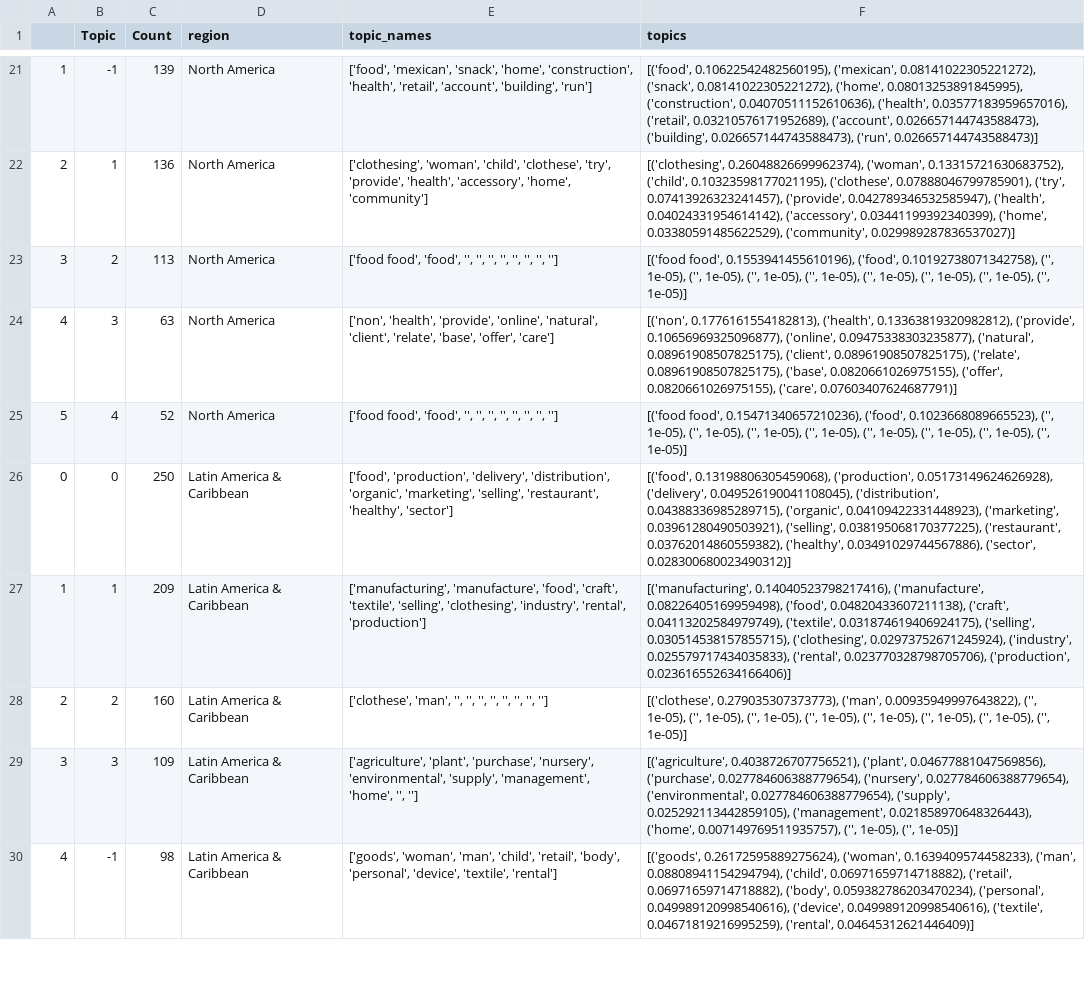
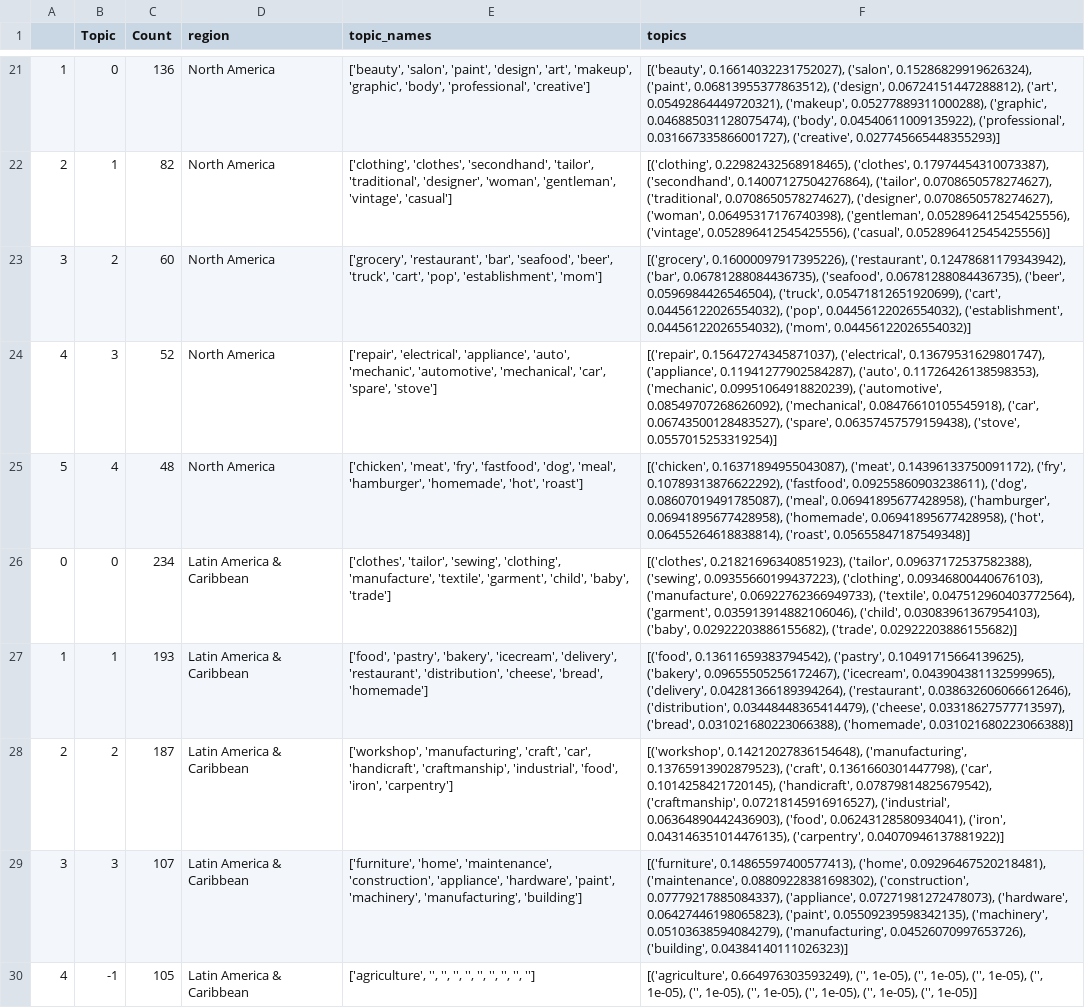
Before and after one commit to ddum-sutd/GEM_NLP_TopicModelling, a CSV file: nlp_bert_topic/Topic_modelling_output_90.csv, drawn as a sheet; only a part is shown, gaps mark what is left out; the diff covers the shown part only; the diff names each change by its address in the sheet, - before the commit and + after, or states it on an @@ line.

```diff
--- a/nlp_bert_topic/Topic_modelling_output_90.csv
+++ b/nlp_bert_topic/Topic_modelling_output_90.csv
-B21 (Topic): -1
+B21 (Topic): 0
-C21 (Count): 139
+C21 (Count): 136
-E21 (topic_names): ['food', 'mexican', 'snack', 'home', 'construction', 'health', 'retail', 'account', 'building', 'run']
+E21 (topic_names): ['beauty', 'salon', 'paint', 'design', 'art', 'makeup', 'graphic', 'body', 'professional', 'creative']
-F21 (topics): [('food', 0.10622542482560195), ('mexican', 0.08141022305221272), ('snack', 0.08141022305221272), ('home', 0.08013253891845995), ('construction', 0.04070511152610636), ('health', 0.03577183959657016), ('retail', 0.03210576171952689), ('account', 0.026657144743588473), ('building', 0.026657144743588473), ('run', 0.026657144743588473)]
+F21 (topics): [('beauty', 0.16614032231752027), ('salon', 0.15286829919626324), ('paint', 0.06813955377863512), ('design', 0.06724151447288812), ('art', 0.05492864449720321), ('makeup', 0.05277889311000288), ('graphic', 0.046885031128075474), ('body', 0.04540611009135922), ('professional', 0.031667335866001727), ('creative', 0.027745665448355293)]
-C22 (Count): 136
+C22 (Count): 82
-E22 (topic_names): ['clothesing', 'woman', 'child', 'clothese', 'try', 'provide', 'health', 'accessory', 'home', 'community']
+E22 (topic_names): ['clothing', 'clothes', 'secondhand', 'tailor', 'traditional', 'designer', 'woman', 'gentleman', 'vintage', 'casual']
-F22 (topics): [('clothesing', 0.26048826699962374), ('woman', 0.13315721630683752), ('child', 0.10323598177021195), ('clothese', 0.07888046799785901), ('try', 0.07413926323241457), ('provide', 0.042789346532585947), ('health', 0.04024331954614142), ('accessory', 0.03441199392340399), ('home', 0.03380591485622529), ('community', 0.029989287836537027)]
+F22 (topics): [('clothing', 0.22982432568918465), ('clothes', 0.17974454310073387), ('secondhand', 0.14007127504276864), ('tailor', 0.0708650578274627), ('traditional', 0.0708650578274627), ('designer', 0.0708650578274627), ('woman', 0.06495317176740398), ('gentleman', 0.052896412545425556), ('vintage', 0.052896412545425556), ('casual', 0.052896412545425556)]
-C23 (Count): 113
+C23 (Count): 60
-E23 (topic_names): ['food food', 'food', '', '', '', '', '', '', '', '']
+E23 (topic_names): ['grocery', 'restaurant', 'bar', 'seafood', 'beer', 'truck', 'cart', 'pop', 'establishment', 'mom']
-F23 (topics): [('food food', 0.1553941455610196), ('food', 0.10192738071342758), ('', 1e-05), ('', 1e-05), ('', 1e-05), ('', 1e-05), ('', 1e-05), ('', 1e-05), ('', 1e-05), ('', 1e-05)]
+F23 (topics): [('grocery', 0.16000097917395226), ('restaurant', 0.12478681179343942), ('bar', 0.06781288084436735), ('seafood', 0.06781288084436735), ('beer', 0.0596984426546504), ('truck', 0.05471812651920699), ('cart', 0.04456122026554032), ('pop', 0.04456122026554032), ('establishment', 0.04456122026554032), ('mom', 0.04456122026554032)]
-C24 (Count): 63
+C24 (Count): 52
-E24 (topic_names): ['non', 'health', 'provide', 'online', 'natural', 'client', 'relate', 'base', 'offer', 'care']
+E24 (topic_names): ['repair', 'electrical', 'appliance', 'auto', 'mechanic', 'automotive', 'mechanical', 'car', 'spare', 'stove']
-F24 (topics): [('non', 0.1776161554182813), ('health', 0.13363819320982812), ('provide', 0.10656969325096877), ('online', 0.09475338303235877), ('natural', 0.08961908507825175), ('client', 0.08961908507825175), ('relate', 0.08961908507825175), ('base', 0.0820661026975155), ('offer', 0.0820661026975155), ('care', 0.07603407624687791)]
+F24 (topics): [('repair', 0.15647274345871037), ('electrical', 0.13679531629801747), ('appliance', 0.11941277902584287), ('auto', 0.11726426138598353), ('mechanic', 0.09951064918820239), ('automotive', 0.08549707268626092), ('mechanical', 0.08476610105545918), ('car', 0.06743500128483527), ('spare', 0.06357457579159438), ('stove', 0.0557015253319254)]
-C25 (Count): 52
+C25 (Count): 48
-E25 (topic_names): ['food food', 'food', '', '', '', '', '', '', '', '']
+E25 (topic_names): ['chicken', 'meat', 'fry', 'fastfood', 'dog', 'meal', 'hamburger', 'homemade', 'hot', 'roast']
-F25 (topics): [('food food', 0.15471340657210236), ('food', 0.1023668089665523), ('', 1e-05), ('', 1e-05), ('', 1e-05), ('', 1e-05), ('', 1e-05), ('', 1e-05), ('', 1e-05), ('', 1e-05)]
+F25 (topics): [('chicken', 0.16371894955043087), ('meat', 0.14396133750091172), ('fry', 0.10789313876622292), ('fastfood', 0.09255860903238611), ('dog', 0.08607019491785087), ('meal', 0.06941895677428958), ('hamburger', 0.06941895677428958), ('homemade', 0.06941895677428958), ('hot', 0.06455264618838814), ('roast', 0.05655847187549348)]
-C26 (Count): 250
+C26 (Count): 234
-E26 (topic_names): ['food', 'production', 'delivery', 'distribution', 'organic', 'marketing', 'selling', 'restaurant', 'healthy', 'sector']
+E26 (topic_names): ['clothes', 'tailor', 'sewing', 'clothing', 'manufacture', 'textile', 'garment', 'child', 'baby', 'trade']
-F26 (topics): [('food', 0.13198806305459068), ('production', 0.05173149624626928), ('delivery', 0.049526190041108045), ('distribution', 0.04388336985289715), ('organic', 0.04109422331448923), ('marketing', 0.03961280490503921), ('selling', 0.038195068170377225), ('restaurant', 0.03762014860559382), ('healthy', 0.03491029744567886), ('sector', 0.028300680023490312)]
+F26 (topics): [('clothes', 0.21821696340851923), ('tailor', 0.09637172537582388), ('sewing', 0.09355660199437223), ('clothing', 0.09346800440676103), ('manufacture', 0.06922762366949733), ('textile', 0.047512960403772564), ('garment', 0.035913914882106046), ('child', 0.03083961367954103), ('baby', 0.02922203886155682), ('trade', 0.02922203886155682)]
-C27 (Count): 209
+C27 (Count): 193
-E27 (topic_names): ['manufacturing', 'manufacture', 'food', 'craft', 'textile', 'selling', 'clothesing', 'industry', 'rental', 'production']
+E27 (topic_names): ['food', 'pastry', 'bakery', 'icecream', 'delivery', 'restaurant', 'distribution', 'cheese', 'bread', 'homemade']
-F27 (topics): [('manufacturing', 0.14040523798217416), ('manufacture', 0.08226405169959498), ('food', 0.04820433607211138), ('craft', 0.04113202584979749), ('textile', 0.031874619406924175), ('selling', 0.030514538157855715), ('clothesing', 0.02973752671245924), ('industry', 0.025579717434035833), ('rental', 0.023770328798705706), ('production', 0.023616552634166406)]
+F27 (topics): [('food', 0.13611659383794542), ('pastry', 0.10491715664139625), ('bakery', 0.09655505256172467), ('icecream', 0.043904381132599965), ('delivery', 0.04281366189394264), ('restaurant', 0.038632606066612646), ('distribution', 0.03448448365414479), ('cheese', 0.03318627577713597), ('bread', 0.031021680223066388), ('homemade', 0.031021680223066388)]
-C28 (Count): 160
+C28 (Count): 187
-E28 (topic_names): ['clothese', 'man', '', '', '', '', '', '', '', '']
+E28 (topic_names): ['workshop', 'manufacturing', 'craft', 'car', 'handicraft', 'craftmanship', 'industrial', 'food', 'iron', 'carpentry']
-F28 (topics): [('clothese', 0.279035307373773), ('man', 0.00935949997643822), ('', 1e-05), ('', 1e-05), ('', 1e-05), ('', 1e-05), ('', 1e-05), ('', 1e-05), ('', 1e-05), ('', 1e-05)]
+F28 (topics): [('workshop', 0.14212027836154648), ('manufacturing', 0.13765913902879523), ('craft', 0.1361660301447798), ('car', 0.1014258421720145), ('handicraft', 0.07879814825679542), ('craftmanship', 0.07218145916916527), ('industrial', 0.06364890442436903), ('food', 0.06243128580934041), ('iron', 0.043146351014476135), ('carpentry', 0.04070946137881922)]
-C29 (Count): 109
+C29 (Count): 107
-E29 (topic_names): ['agriculture', 'plant', 'purchase', 'nursery', 'environmental', 'supply', 'management', 'home', '', '']
+E29 (topic_names): ['furniture', 'home', 'maintenance', 'construction', 'appliance', 'hardware', 'paint', 'machinery', 'manufacturing', 'building']
-F29 (topics): [('agriculture', 0.4038726707756521), ('plant', 0.04677881047569856), ('purchase', 0.027784606388779654), ('nursery', 0.027784606388779654), ('environmental', 0.027784606388779654), ('supply', 0.025292113442859105), ('management', 0.021858970648326443), ('home', 0.007149769511935757), ('', 1e-05), ('', 1e-05)]
+F29 (topics): [('furniture', 0.14865597400577413), ('home', 0.09296467520218481), ('maintenance', 0.08809228381698302), ('construction', 0.07779217885084337), ('appliance', 0.07271981272478073), ('hardware', 0.06427446198065823), ('paint', 0.05509239598342135), ('machinery', 0.05103638594084279), ('manufacturing', 0.04526070997653726), ('building', 0.04384140111026323)]
-C30 (Count): 98
+C30 (Count): 105
-E30 (topic_names): ['goods', 'woman', 'man', 'child', 'retail', 'body', 'personal', 'device', 'textile', 'rental']
+E30 (topic_names): ['agriculture', '', '', '', '', '', '', '', '', '']
-F30 (topics): [('goods', 0.26172595889275624), ('woman', 0.1639409574458233), ('man', 0.08808941154294794), ('child', 0.06971659714718882), ('retail', 0.06971659714718882), ('body', 0.059382786203470234), ('personal', 0.049989120998540616), ('device', 0.049989120998540616), ('textile', 0.04671819216995259), ('rental', 0.04645312621446409)]
+F30 (topics): [('agriculture', 0.664976303593249), ('', 1e-05), ('', 1e-05), ('', 1e-05), ('', 1e-05), ('', 1e-05), ('', 1e-05), ('', 1e-05), ('', 1e-05), ('', 1e-05)]
```
Also changed, not shown: 65 edited cells elsewhere in this file, nlp_bert_topic/Topic_modelling_output_formatted_75.csv, nlp_bert_topic/Topic_modelling_output_formatted_90.csv, 30 other files.
